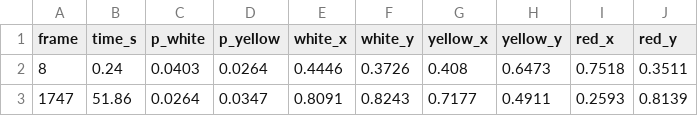
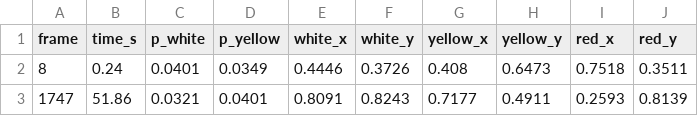
Before and after one commit to madcamp-official/26s-w3-c3-01, a CSV file: shots.csv, drawn as a sheet.

```diff
--- a/shots.csv
+++ b/shots.csv
@@ -1,3 +1,3 @@
 frame,time_s,p_white,p_yellow,white_x,white_y,yellow_x,yellow_y,red_x,red_y
-8,0.24,0.0403,0.0264,0.4446,0.3726,0.408,0.6473,0.7518,0.3511
-1747,51.86,0.0264,0.0347,0.8091,0.8243,0.7177,0.4911,0.2593,0.8139
+8,0.24,0.0401,0.0349,0.4446,0.3726,0.408,0.6473,0.7518,0.3511
+1747,51.86,0.0321,0.0401,0.8091,0.8243,0.7177,0.4911,0.2593,0.8139
```
Also changed, not shown: 3 other files.
